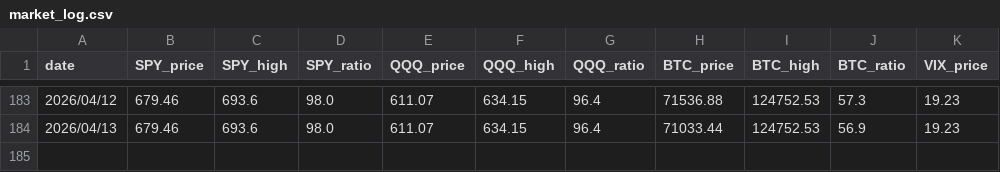
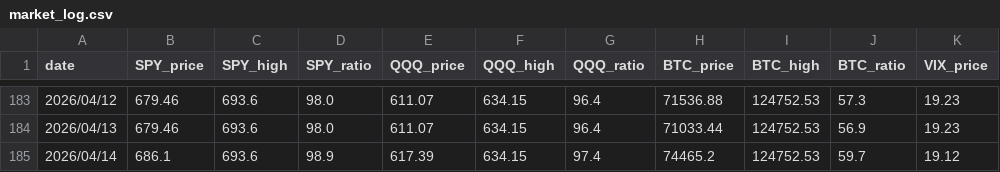
Before and after one commit to kugecf/daily-report, a CSV file: market_log.csv, drawn as a sheet; only a part is shown, gaps mark what is left out; the diff names each change by its address in the sheet, - before the commit and + after, or states it on an @@ line.

```diff
--- a/market_log.csv
+++ b/market_log.csv
+row 185: 2026/04/14 | 686.1 | 693.6 | 98.9 | 617.39 | 634.15 | 97.4 | 74465.2 | 124752.53 | 59.7 | 19.12
```
